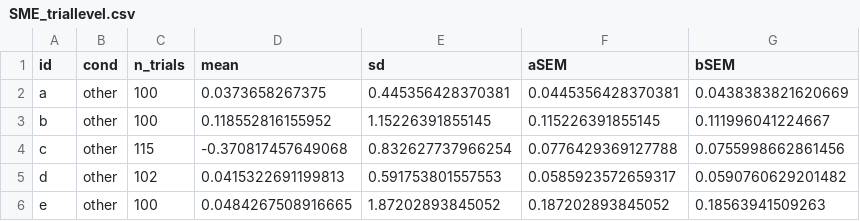
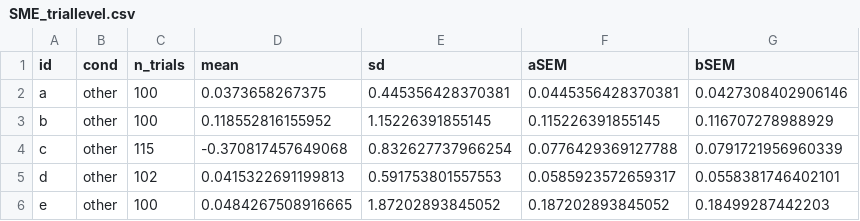
Before and after one commit to Bead-Lab/The-READIE-Toolbox-Reliability-Effect-size-And-Data-quality-In-EEG, a CSV file: results/Mean Amplitude for Window 75-130/SME_triallevel.csv, drawn as a sheet.

```diff
--- a/results/Mean Amplitude for Window 75-130/SME_triallevel.csv
+++ b/results/Mean Amplitude for Window 75-130/SME_triallevel.csv
@@ -1,6 +1,6 @@
 id,cond,n_trials,mean,sd,aSEM,bSEM
-a,other,100,0.0373658267375,0.445356428370381,0.0445356428370381,0.0438383821620669
-b,other,100,0.118552816155952,1.15226391855145,0.115226391855145,0.111996041224667
-c,other,115,-0.370817457649068,0.832627737966254,0.0776429369127788,0.0755998662861456
-d,other,102,0.0415322691199813,0.591753801557553,0.0585923572659317,0.0590760629201482
-e,other,100,0.0484267508916665,1.87202893845052,0.187202893845052,0.18563941509263
+a,other,100,0.0373658267375,0.445356428370381,0.0445356428370381,0.0427308402906146
+b,other,100,0.118552816155952,1.15226391855145,0.115226391855145,0.116707278988929
+c,other,115,-0.370817457649068,0.832627737966254,0.0776429369127788,0.0791721956960339
+d,other,102,0.0415322691199813,0.591753801557553,0.0585923572659317,0.0558381746402101
+e,other,100,0.0484267508916665,1.87202893845052,0.187202893845052,0.18499287442203
```
Also changed, not shown: results/Mean Amplitude for Window 100-230/SME_triallevel.csv, results/Mean Amplitude for Window 100-230/eff_summary_triallevel.csv, 54 other files.
